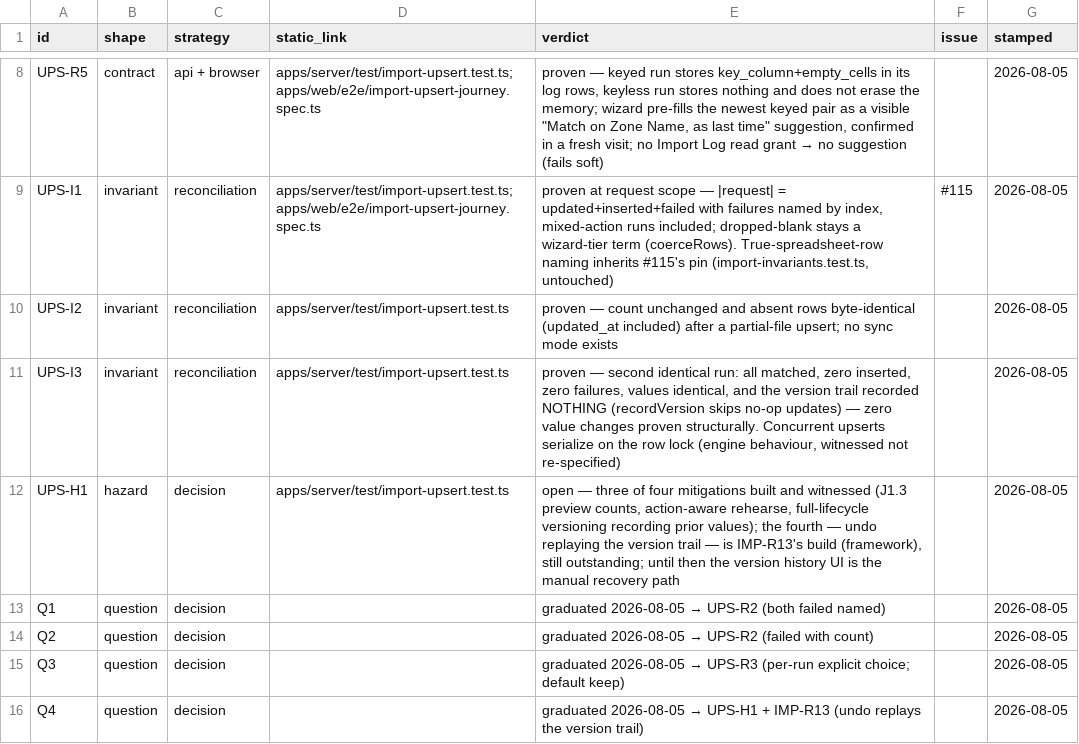
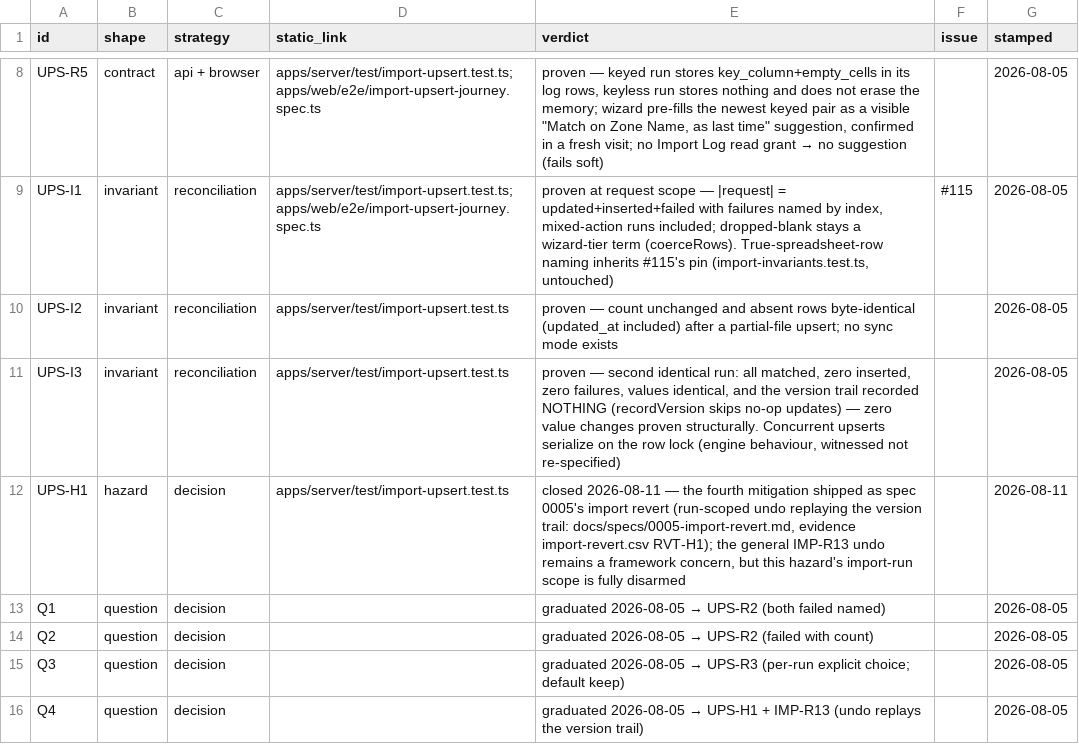
Before and after one commit to siraj-samsudeen/featherbase, a CSV file: docs/specs/evidence/import-upsert.csv, drawn as a sheet; only a part is shown, gaps mark what is left out; the diff names each change by its address in the sheet, - before the commit and + after, or states it on an @@ line.

```diff
--- a/docs/specs/evidence/import-upsert.csv
+++ b/docs/specs/evidence/import-upsert.csv
-E12 (verdict): open — three of four mitigations built and witnessed (J1.3 preview counts, action-aware rehearse, full-lifecycle versioning recording prior values); the fourth — undo replaying the version trail — is IMP-R13's build (framework), still outstanding; until then the version history UI is the manual recovery path
+E12 (verdict): closed 2026-08-11 — the fourth mitigation shipped as spec 0005's import revert (run-scoped undo replaying the version trail: docs/specs/0005-import-revert.md, evidence import-revert.csv RVT-H1); the general IMP-R13 undo remains a framework concern, but this hazard's import-run scope is fully disarmed
-G12 (stamped): 2026-08-05
+G12 (stamped): 2026-08-11
```
Also changed, not shown: docs/specs/evidence/import-revert.csv, 9 other files.
